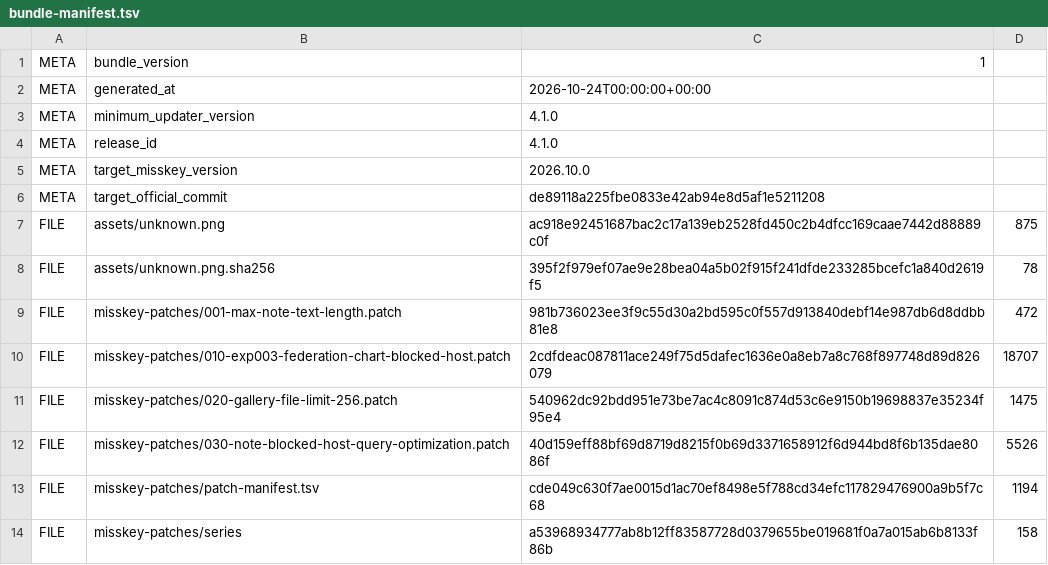
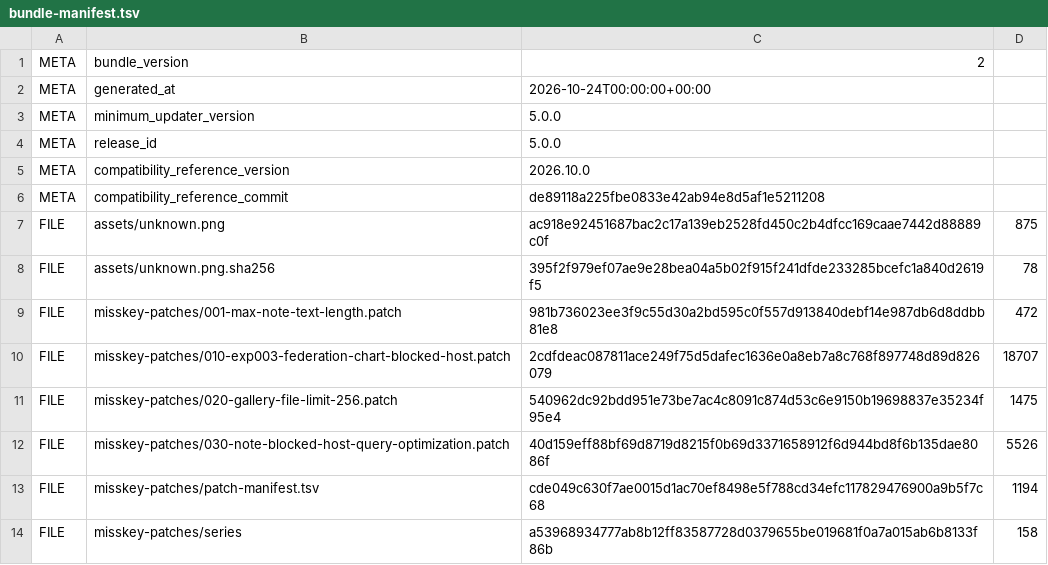
Before and after one commit to asamid/takusuki_update, a TSV file: bundle/takusuki-update3-bundle/bundle-manifest.tsv, drawn as a sheet.

Commit message:
Release updater v5 with cross-version and Vanilla modes

```diff
--- a/bundle/takusuki-update3-bundle/bundle-manifest.tsv
+++ b/bundle/takusuki-update3-bundle/bundle-manifest.tsv
@@ -1,7 +1,7 @@
-META	bundle_version	1
+META	bundle_version	2
 META	generated_at	2026-10-24T00:00:00+00:00
-META	minimum_updater_version	4.1.0
-META	release_id	4.1.0
-META	target_misskey_version	2026.10.0
-META	target_official_commit	de89118a225fbe0833e42ab94e8d5af1e5211208
+META	minimum_updater_version	5.0.0
+META	release_id	5.0.0
+META	compatibility_reference_version	2026.10.0
+META	compatibility_reference_commit	de89118a225fbe0833e42ab94e8d5af1e5211208
 FILE	assets/unknown.png	ac918e92451687bac2c17a139eb2528fd450c2b4dfcc169caae7442d88889c0f	875
```
Also changed, not shown: 13 other files.
